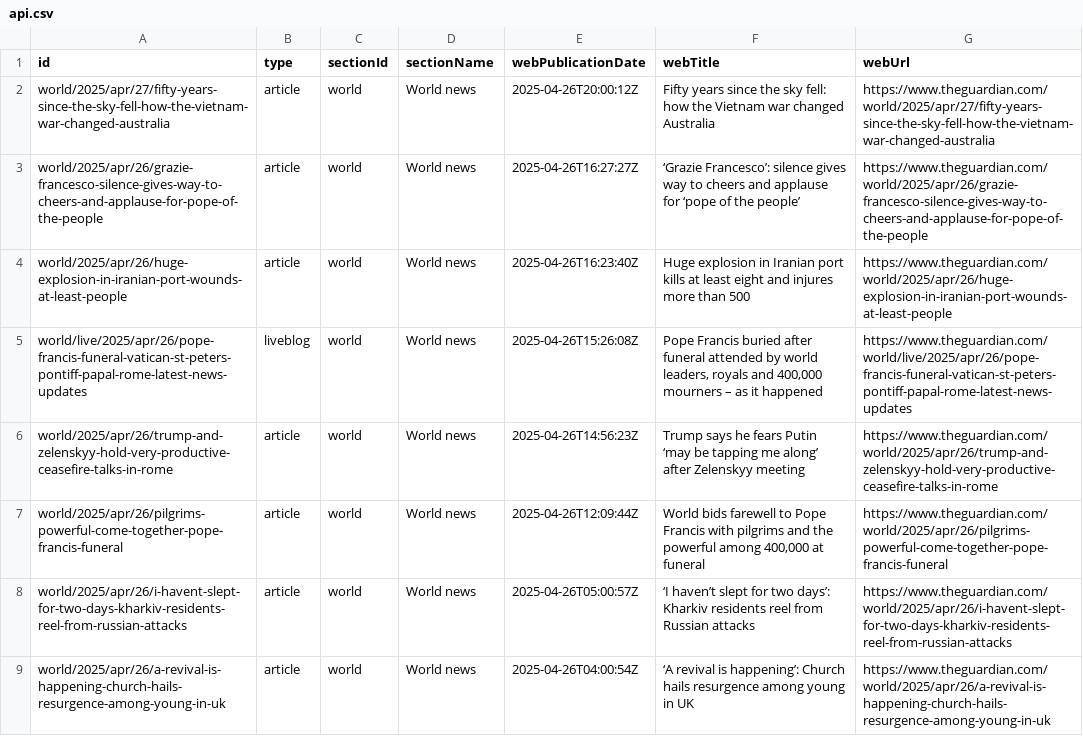
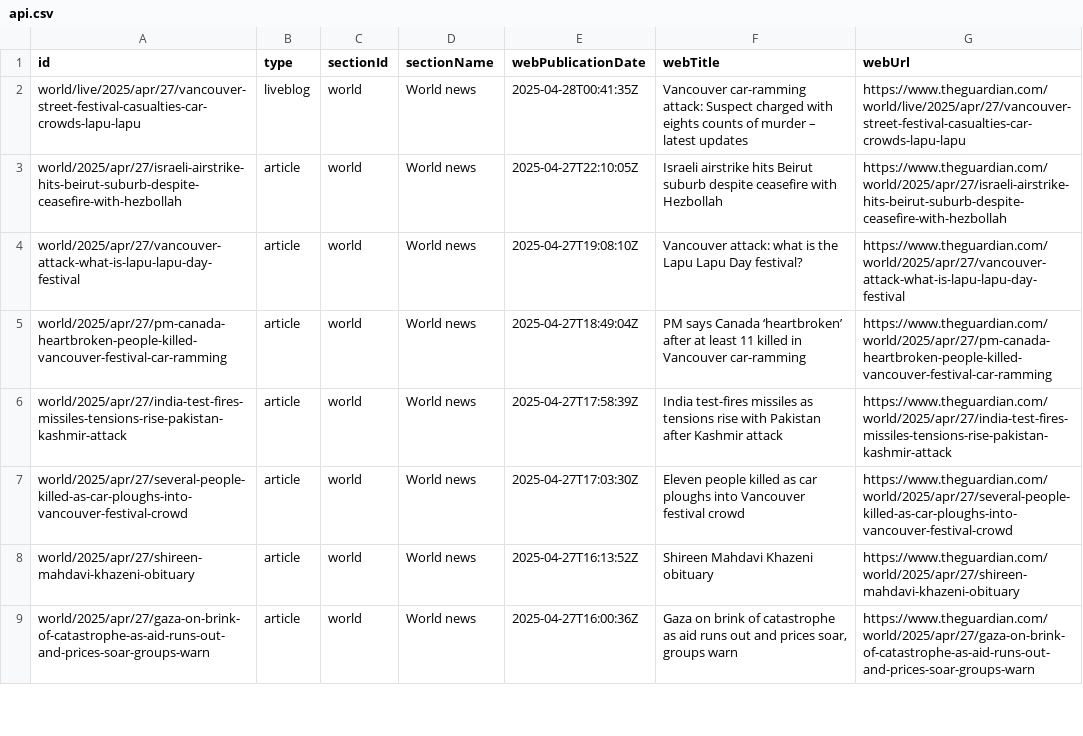
Before and after one commit to 400Ping/OpenSource-Platform, a CSV file: api.csv, drawn as a sheet; only a part is shown; the diff covers the shown part only.

```diff
--- a/api.csv
+++ b/api.csv
@@ -1,9 +1,9 @@
 id,type,sectionId,sectionName,webPublicationDate,webTitle,webUrl
-world/2025/apr/27/fifty-years-since-the-sky-fell-how-the-vietnam-war-changed-australia,article,world,World news,2025-04-26T20:00:12Z,Fifty years since the sky fell: how the Vietnam war changed Australia,https://www.theguardian.com/world/2025/apr/27/fifty-years-since-the-sky-fell-how-the-vietnam-war-changed-australia
-world/2025/apr/26/grazie-francesco-silence-gives-way-to-cheers-and-applause-for-pope-of-the-people,article,world,World news,2025-04-26T16:27:27Z,‘Grazie Francesco’: silence gives way to cheers and applause for ‘pope of the people’,https://www.theguardian.com/world/2025/apr/26/grazie-francesco-silence-gives-way-to-cheers-and-applause-for-pope-of-the-people
-world/2025/apr/26/huge-explosion-in-iranian-port-wounds-at-least-people,article,world,World news,2025-04-26T16:23:40Z,Huge explosion in Iranian port kills at least eight and injures more than 500,https://www.theguardian.com/world/2025/apr/26/huge-explosion-in-iranian-port-wounds-at-least-people
-world/live/2025/apr/26/pope-francis-funeral-vatican-st-peters-pontiff-papal-rome-latest-news-updates,liveblog,world,World news,2025-04-26T15:26:08Z,"Pope Francis buried after funeral attended by world leaders, royals and 400,000 mourners – as it happened",https://www.theguardian.com/world/live/2025/apr/26/pope-francis-funeral-vatican-st-peters-pontiff-papal-rome-latest-news-updates
-world/2025/apr/26/trump-and-zelenskyy-hold-very-productive-ceasefire-talks-in-rome,article,world,World news,2025-04-26T14:56:23Z,Trump says he fears Putin ‘may be tapping me along’ after Zelenskyy meeting,https://www.theguardian.com/world/2025/apr/26/trump-and-zelenskyy-hold-very-productive-ceasefire-talks-in-rome
-world/2025/apr/26/pilgrims-powerful-come-together-pope-francis-funeral,article,world,World news,2025-04-26T12:09:44Z,"World bids farewell to Pope Francis with pilgrims and the powerful among 400,000 at funeral",https://www.theguardian.com/world/2025/apr/26/pilgrims-powerful-come-together-pope-francis-funeral
-world/2025/apr/26/i-havent-slept-for-two-days-kharkiv-residents-reel-from-russian-attacks,article,world,World news,2025-04-26T05:00:57Z,‘I haven’t slept for two days’: Kharkiv residents reel from Russian attacks,https://www.theguardian.com/world/2025/apr/26/i-havent-slept-for-two-days-kharkiv-residents-reel-from-russian-attacks
-world/2025/apr/26/a-revival-is-happening-church-hails-resurgence-among-young-in-uk,article,world,World news,2025-04-26T04:00:54Z,‘A revival is happening’: Church hails resurgence among young in UK,https://www.theguardian.com/world/2025/apr/26/a-revival-is-happening-church-hails-resurgence-among-young-in-uk
+world/live/2025/apr/27/vancouver-street-festival-casualties-car-crowds-lapu-lapu,liveblog,world,World news,2025-04-28T00:41:35Z,Vancouver car-ramming attack: Suspect charged with eights counts of murder – latest updates,https://www.theguardian.com/world/live/2025/apr/27/vancouver-street-festival-casualties-car-crowds-lapu-lapu
+world/2025/apr/27/israeli-airstrike-hits-beirut-suburb-despite-ceasefire-with-hezbollah,article,world,World news,2025-04-27T22:10:05Z,Israeli airstrike hits Beirut suburb despite ceasefire with Hezbollah,https://www.theguardian.com/world/2025/apr/27/israeli-airstrike-hits-beirut-suburb-despite-ceasefire-with-hezbollah
+world/2025/apr/27/vancouver-attack-what-is-lapu-lapu-day-festival,article,world,World news,2025-04-27T19:08:10Z,Vancouver attack: what is the Lapu Lapu Day festival?,https://www.theguardian.com/world/2025/apr/27/vancouver-attack-what-is-lapu-lapu-day-festival
+world/2025/apr/27/pm-canada-heartbroken-people-killed-vancouver-festival-car-ramming,article,world,World news,2025-04-27T18:49:04Z,PM says Canada ‘heartbroken’ after at least 11 killed in Vancouver car-ramming,https://www.theguardian.com/world/2025/apr/27/pm-canada-heartbroken-people-killed-vancouver-festival-car-ramming
+world/2025/apr/27/india-test-fires-missiles-tensions-rise-pakistan-kashmir-attack,article,world,World news,2025-04-27T17:58:39Z,India test-fires missiles as tensions rise with Pakistan after Kashmir attack,https://www.theguardian.com/world/2025/apr/27/india-test-fires-missiles-tensions-rise-pakistan-kashmir-attack
+world/2025/apr/27/several-people-killed-as-car-ploughs-into-vancouver-festival-crowd,article,world,World news,2025-04-27T17:03:30Z,Eleven people killed as car ploughs into Vancouver festival crowd,https://www.theguardian.com/world/2025/apr/27/several-people-killed-as-car-ploughs-into-vancouver-festival-crowd
+world/2025/apr/27/shireen-mahdavi-khazeni-obituary,article,world,World news,2025-04-27T16:13:52Z,Shireen Mahdavi Khazeni obituary,https://www.theguardian.com/world/2025/apr/27/shireen-mahdavi-khazeni-obituary
+world/2025/apr/27/gaza-on-brink-of-catastrophe-as-aid-runs-out-and-prices-soar-groups-warn,article,world,World news,2025-04-27T16:00:36Z,"Gaza on brink of catastrophe as aid runs out and prices soar, groups warn",https://www.theguardian.com/world/2025/apr/27/gaza-on-brink-of-catastrophe-as-aid-runs-out-and-prices-soar-groups-warn
```
Also changed, not shown: 49 edited cells elsewhere in this file.
